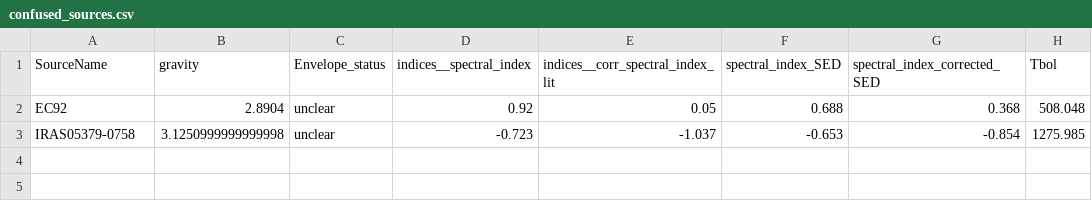
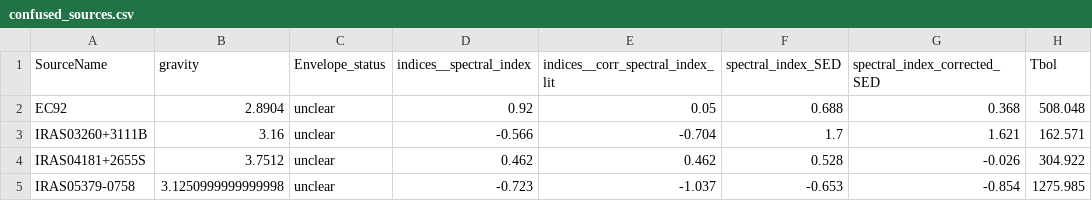
Before and after one commit to christianfloresg/JCMT, a CSV file: histograms/group_output_Tbol/confused_sources.csv, drawn as a sheet; the diff names each change by its address in the sheet, - before the commit and + after, or states it on an @@ line.

```diff
--- a/histograms/group_output_Tbol/confused_sources.csv
+++ b/histograms/group_output_Tbol/confused_sources.csv
+row 3: IRAS03260+3111B | 3.16 | unclear | -0.566 | -0.704 | 1.7 | 1.621 | 162.571
+row 4: IRAS04181+2655S | 3.7512 | unclear | 0.462 | 0.462 | 0.528 | -0.026 | 304.922
```
Also changed, not shown: histograms/group_output_Tbol/envelope_sources.csv, histograms/group_output_gravity/confused_sources.csv, 12 other files.
